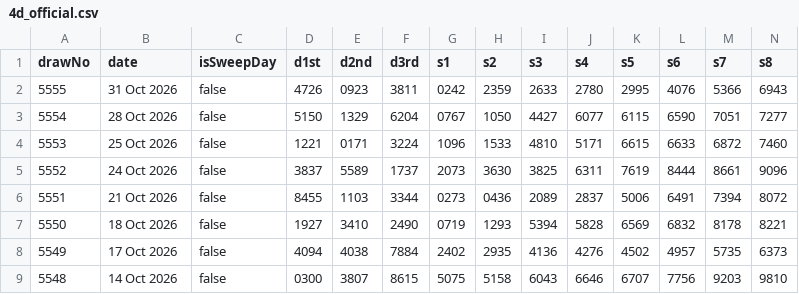
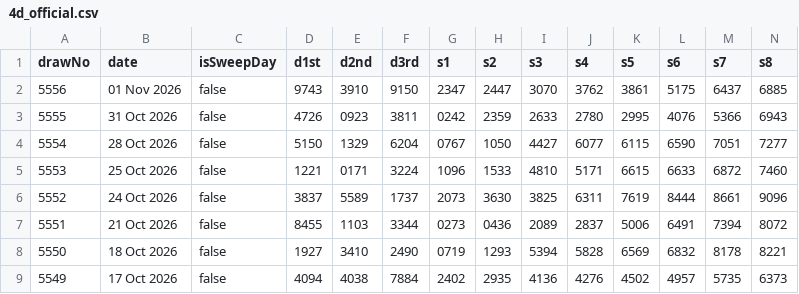
Before and after one commit to gelwuyl/totoro, a CSV file: public/4d_official.csv, drawn as a sheet; only a part is shown; the shorter side is filled out with more unchanged rows; rows hold the shown columns only; the diff names each change by its address in the sheet, - before the commit and + after, or states it on an @@ line.

```diff
--- a/public/4d_official.csv
+++ b/public/4d_official.csv
+row 2: 5556 | 01 Nov 2026 | false | 9743 | 3910 | 9150 | 2347 | 2447 | 3070 | 3762 | 3861 | 5175 | 6437 | 6885
```
Also changed, not shown: 2 other files.
